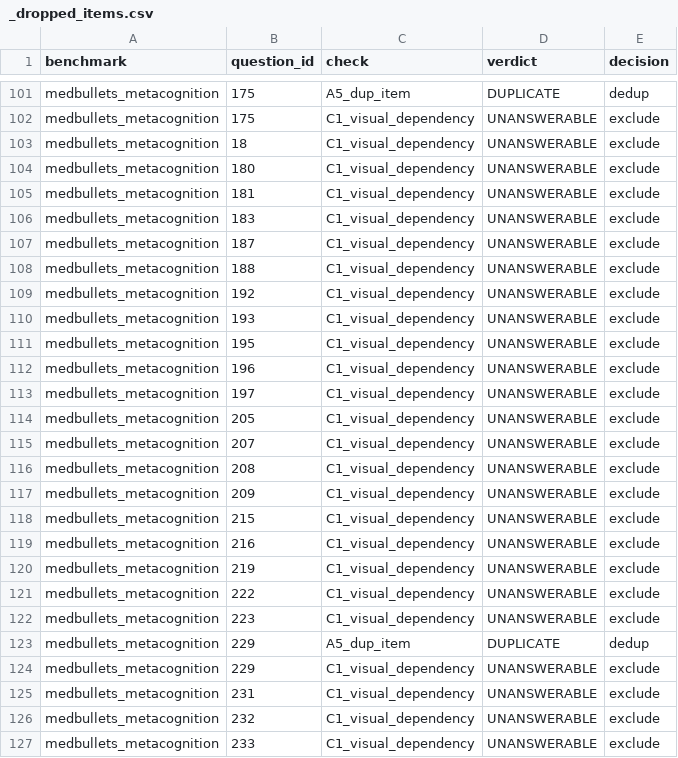
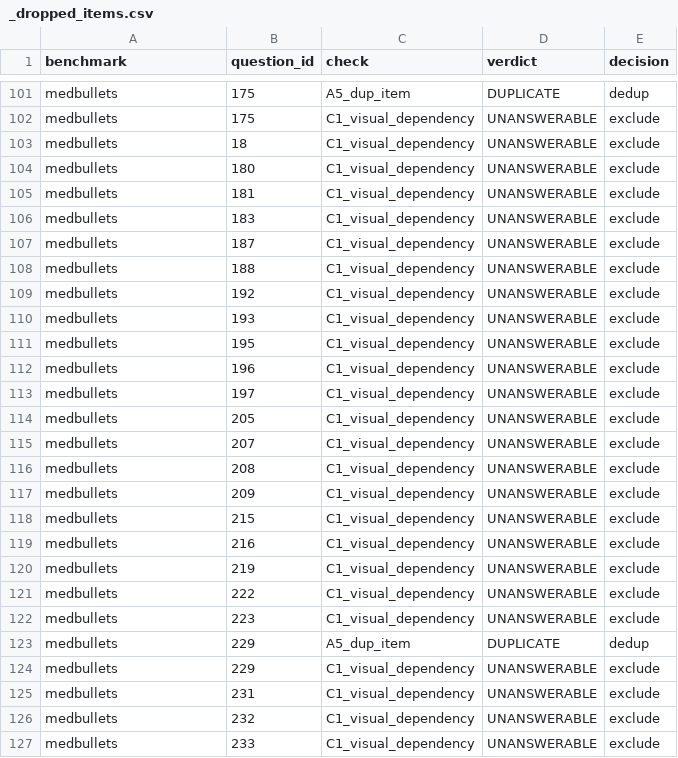
Before and after one commit to KatherLab/MillerQA, a CSV file: benchmarks/_dropped_items.csv, drawn as a sheet; only a part is shown, gaps mark what is left out; the diff covers the shown part only; the diff names each change by its address in the sheet, - before the commit and + after, or states it on an @@ line.

Commit message:
standardize benchmark names and add benchmark description to readme

```diff
--- a/benchmarks/_dropped_items.csv
+++ b/benchmarks/_dropped_items.csv
-A101:A127 (benchmark): medbullets_metacognition
+A101:A127 (benchmark): medbullets
```
Also changed, not shown: 163 edited cells elsewhere in this file, benchmarks/_manifest.csv, 17 other files.
